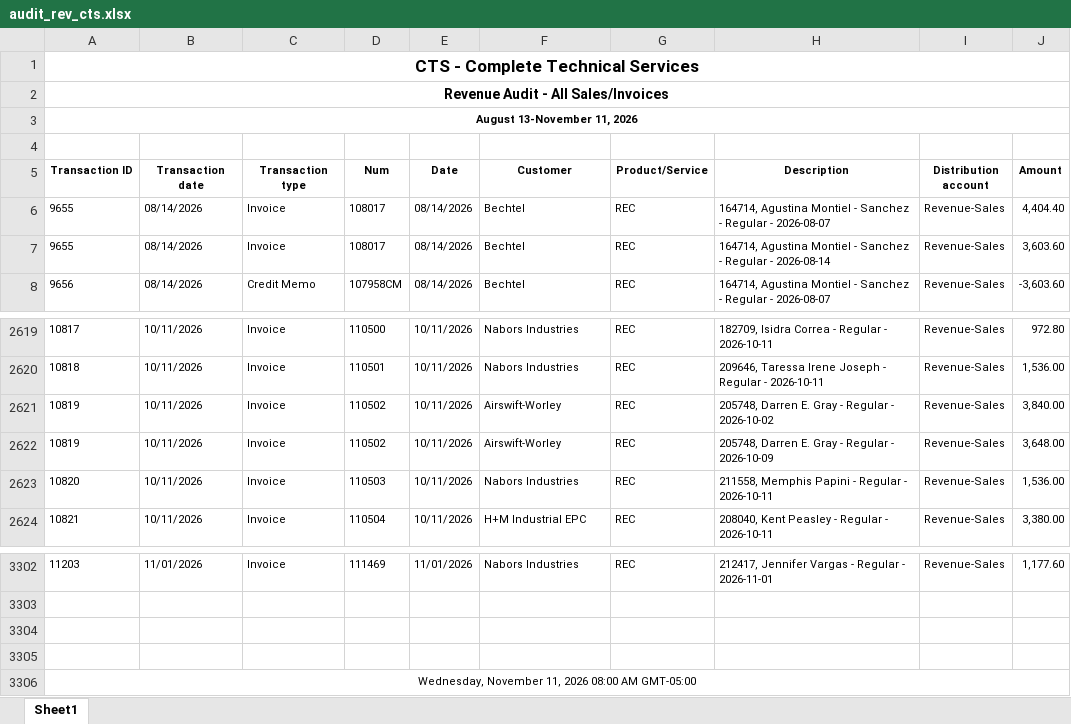
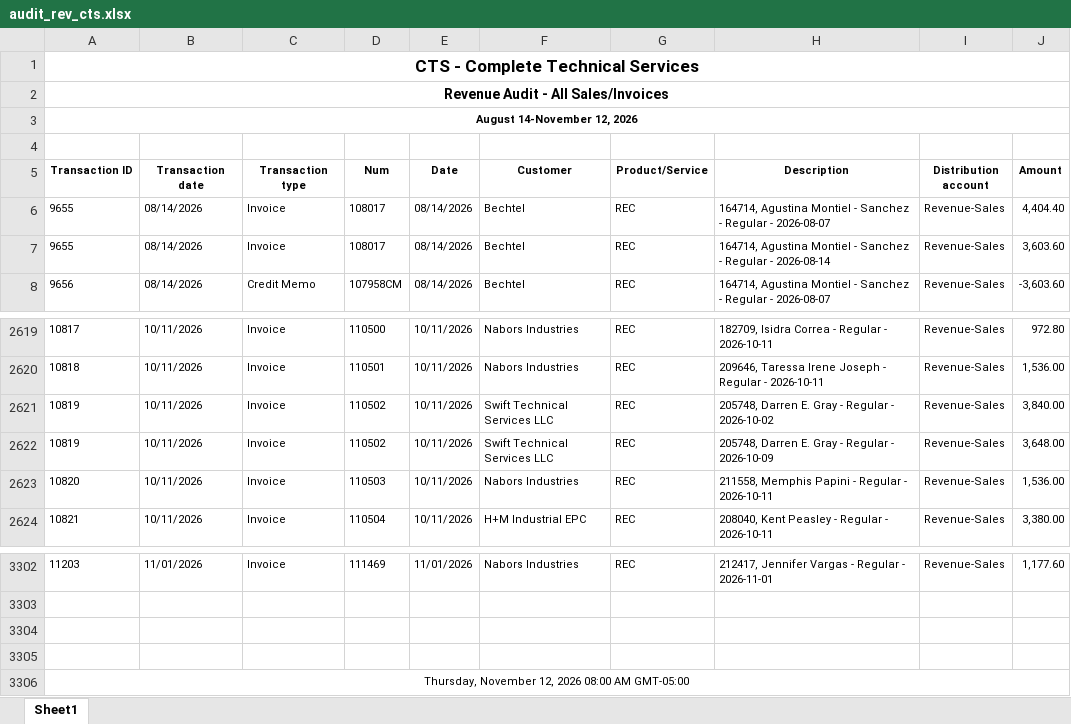
Before and after one commit to Pwilson37OTS/oaktree-invoice-reconciler, an Excel workbook: data/audit_rev_cts.xlsx, sheet Sheet1, drawn as a sheet; only a part is shown, gaps mark what is left out; values as stored, in another font and other column widths than the file's, no borders; the diff names each change by its address in the sheet, - before the commit and + after, or states it on an @@ line.

```diff
--- a/data/audit_rev_cts.xlsx (sheet Sheet1)
+++ b/data/audit_rev_cts.xlsx (sheet Sheet1)
-A3 (Transaction ID): August 13-November 11, 2026
+A3 (Transaction ID): August 14-November 12, 2026
-F2621:F2622 (Customer): Airswift-Worley
+F2621:F2622 (Customer): Swift Technical Services LLC
-A3306 (Transaction ID): Wednesday, November 11, 2026 08:00…
+A3306 (Transaction ID): Thursday, November 12, 2026 08:00…
```
Also changed, not shown: data/billable_charges.xlsx, data/billable_charges_CTS.xlsx.
